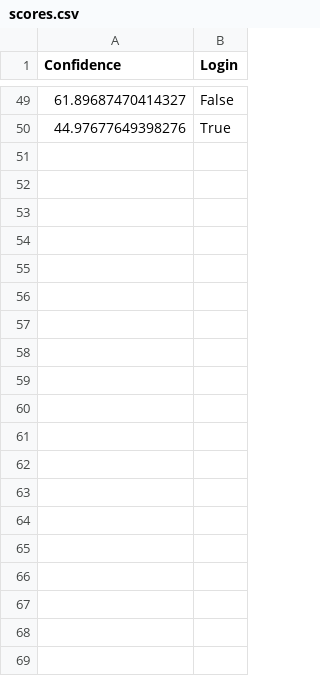
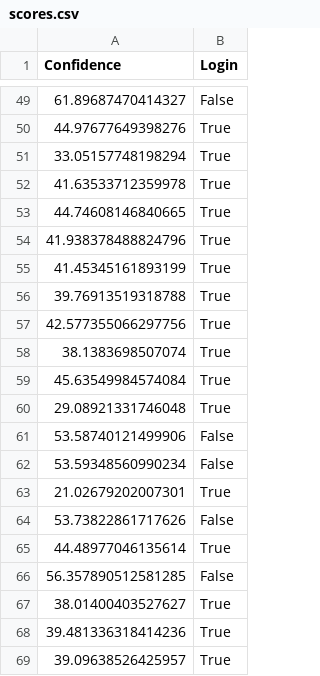
Before and after one commit to bhkangw/FacialLogging, a CSV file: server/ml/scores.csv, drawn as a sheet; only a part is shown, gaps mark what is left out; the diff covers the shown part only; the diff names each change by its address in the sheet, - before the commit and + after, or states it on an @@ line.

```diff
--- a/server/ml/scores.csv
+++ b/server/ml/scores.csv
+row 51: 33.05157748198294 | True
+row 52: 41.63533712359978 | True
+row 53: 44.74608146840665 | True
+row 54: 41.938378488824796 | True
+row 55: 41.45345161893199 | True
+row 56: 39.76913519318788 | True
+row 57: 42.577355066297756 | True
+row 58: 38.1383698507074 | True
+row 59: 45.63549984574084 | True
+row 60: 29.08921331746048 | True
+row 61: 53.58740121499906 | False
+row 62: 53.59348560990234 | False
+row 63: 21.02679202007301 | True
+row 64: 53.73822861717626 | False
+row 65: 44.48977046135614 | True
+row 66: 56.357890512581285 | False
+row 67: 38.01400403527627 | True
+row 68: 39.481336318414236 | True
+row 69: 39.09638526425957 | True
```
Also changed, not shown: 42 added rows elsewhere in this file, 2 other files.
